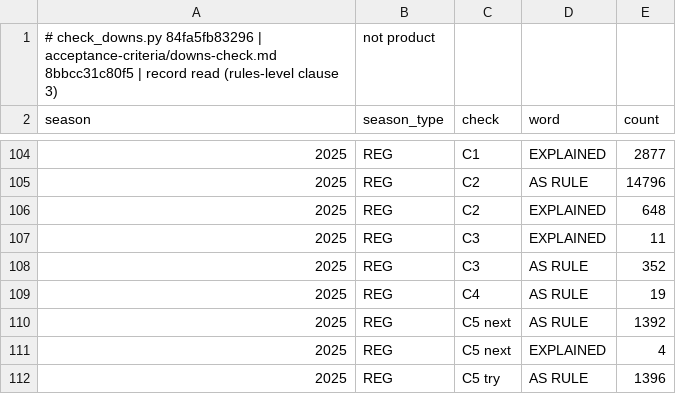
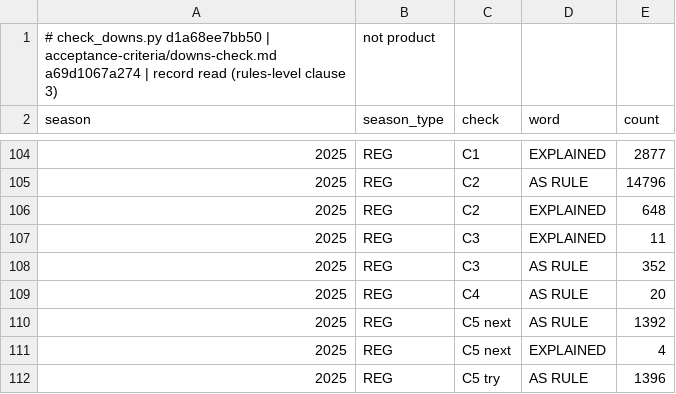
Before and after one commit to CCCatri/analytics, a CSV file: out/downs_counts.csv, drawn as a sheet; only a part is shown, gaps mark what is left out.

```diff
--- a/out/downs_counts.csv
+++ b/out/downs_counts.csv
@@ -1,2 +1,2 @@
-# check_downs.py 84fa5fb83296 | acceptance-criteria/downs-check.md 8bbcc31c80f5 | record read (rules-level clause 3), not product
+# check_downs.py d1a68ee7bb50 | acceptance-criteria/downs-check.md a69d1067a274 | record read (rules-level clause 3), not product
 season,season_type,check,word,count
@@ -108,3 +108,3 @@ season,season_type,check,word,count
 2025,REG,C3,AS RULE,352
-2025,REG,C4,AS RULE,19
+2025,REG,C4,AS RULE,20
 2025,REG,C5 next,AS RULE,1392
```
Also changed, not shown: out/downs_other.csv, out/downs_reasons.csv, 4 other files.
